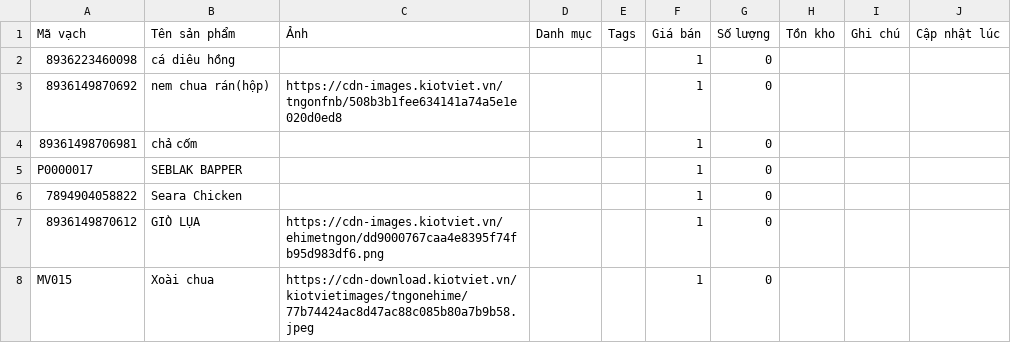
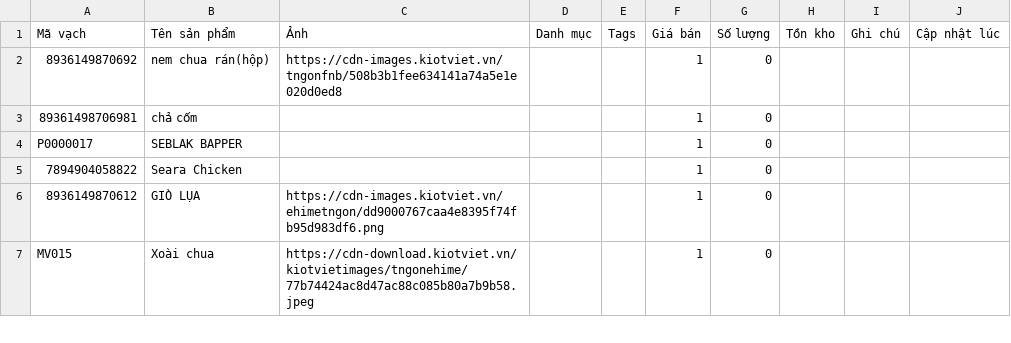
Before and after one commit to tngon462/QR, a CSV file: kiemkho-data.csv, drawn as a sheet; only a part is shown; the diff names each change by its address in the sheet, - before the commit and + after, or states it on an @@ line.

Commit message:
Update inventory CSV from kiemkho app

```diff
--- a/kiemkho-data.csv
+++ b/kiemkho-data.csv
-row 2: 8936223460098 | cá diêu hồng |  |  |  | 1 | 0
```
